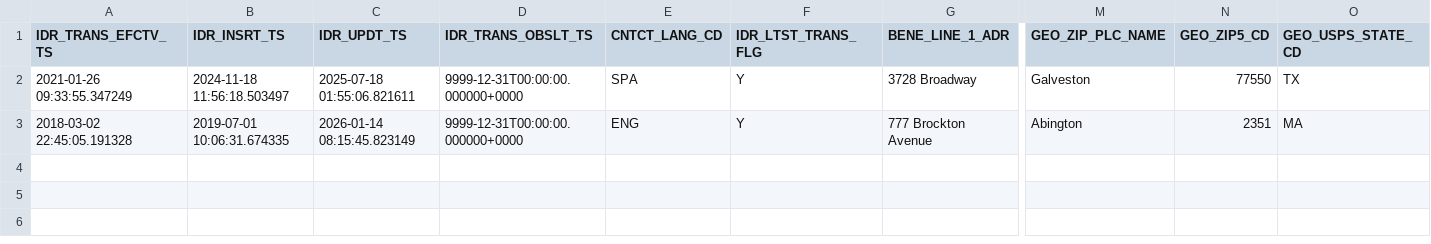
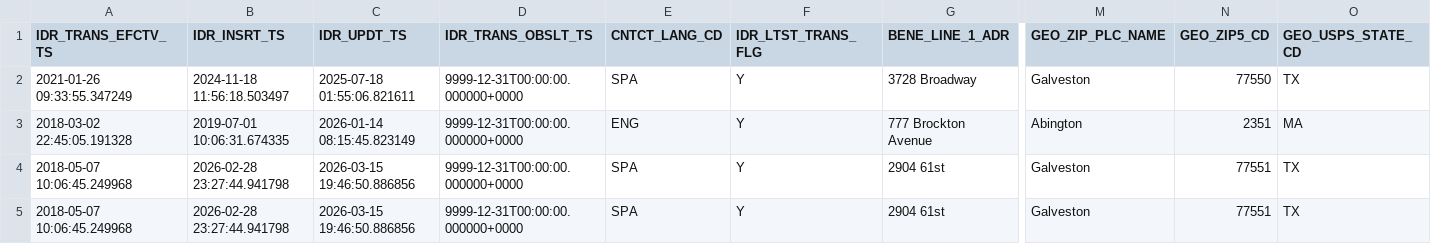
Before and after one commit to CMSgov/beneficiary-fhir-data, a CSV file: apps/bfd-pipeline-idr/test_samples2/patient_matching/SYNTHETIC_BENE_HSTRY.csv, drawn as a sheet; only a part is shown, gaps mark what is left out; rows hold the shown columns only; the diff names each change by its address in the sheet, - before the commit and + after, or states it on an @@ line.

```diff
--- a/apps/bfd-pipeline-idr/test_samples2/patient_matching/SYNTHETIC_BENE_HSTRY.csv
+++ b/apps/bfd-pipeline-idr/test_samples2/patient_matching/SYNTHETIC_BENE_HSTRY.csv
+row 4: 2018-05-07 10:06:45.249968 | 2026-02-28 23:27:44.941798 | 2026-03-15 19:46:50.886856 | 9999-12-31T00:00:00.000000+0000 | SPA | Y | 2904 61st | Galveston | 77551 | TX
+row 5: 2018-05-07 10:06:45.249968 | 2026-02-28 23:27:44.941798 | 2026-03-15 19:46:50.886856 | 9999-12-31T00:00:00.000000+0000 | SPA | Y | 2904 61st | Galveston | 77551 | TX
```
Also changed, not shown: 3 other files.
